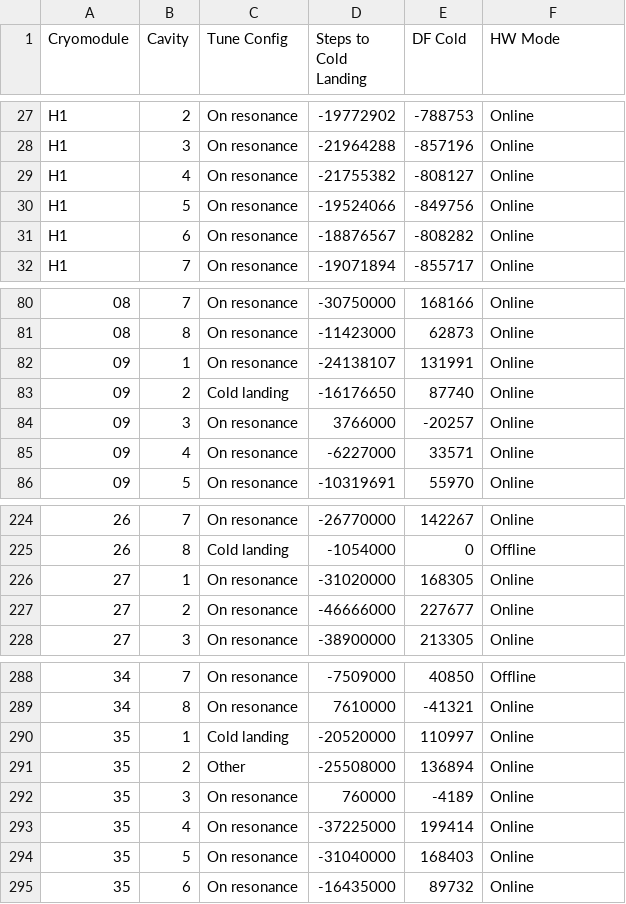
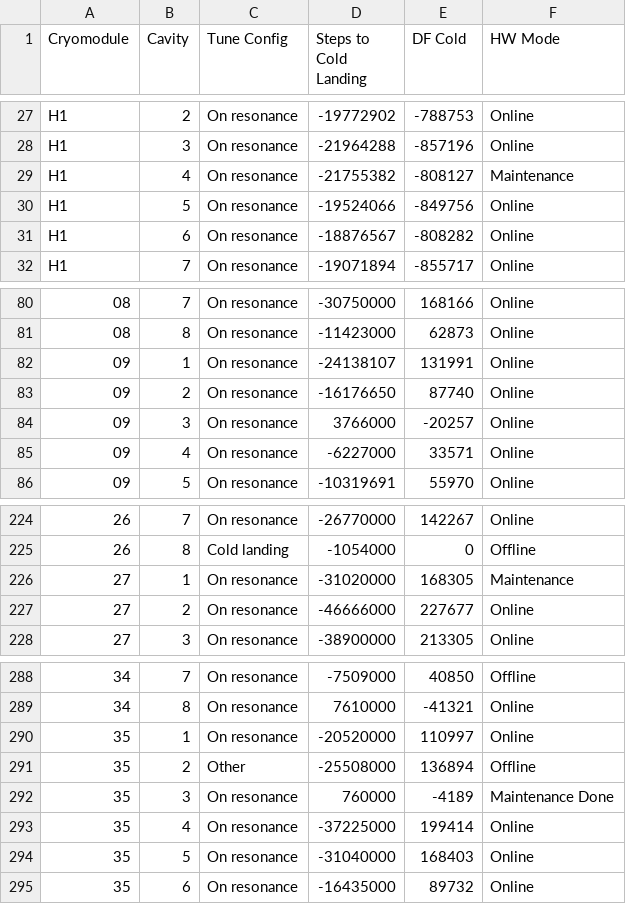
Before and after one commit to slaclab/cavityParking, a CSV file: cavity_status.csv, drawn as a sheet; only a part is shown, gaps mark what is left out; the diff covers the shown part only; the diff names each change by its address in the sheet, - before the commit and + after, or states it on an @@ line.

```diff
--- a/cavity_status.csv
+++ b/cavity_status.csv
-F29 (HW Mode): Online
+F29 (HW Mode): Maintenance
-C83 (Tune Config): Cold landing
+C83 (Tune Config): On resonance
-F226 (HW Mode): Online
+F226 (HW Mode): Maintenance
-C290 (Tune Config): Cold landing
+C290 (Tune Config): On resonance
-F291 (HW Mode): Online
+F291 (HW Mode): Offline
-F292 (HW Mode): Online
+F292 (HW Mode): Maintenance Done
```
Also changed, not shown: 14 edited cells elsewhere in this file.
